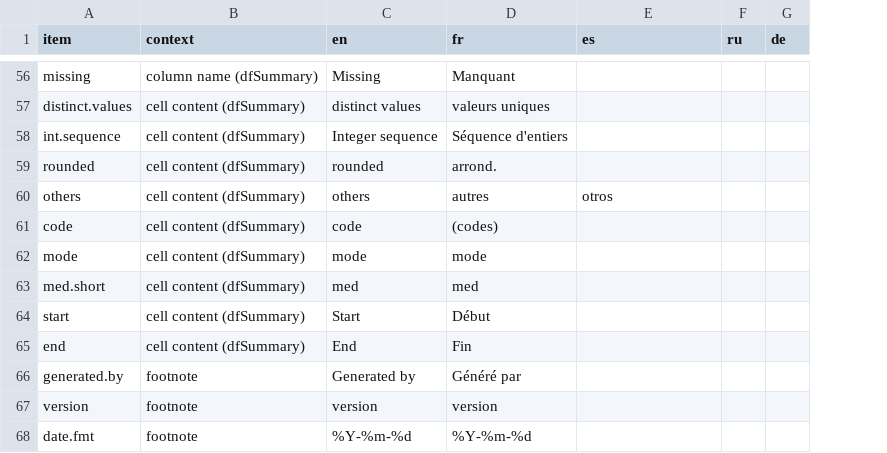
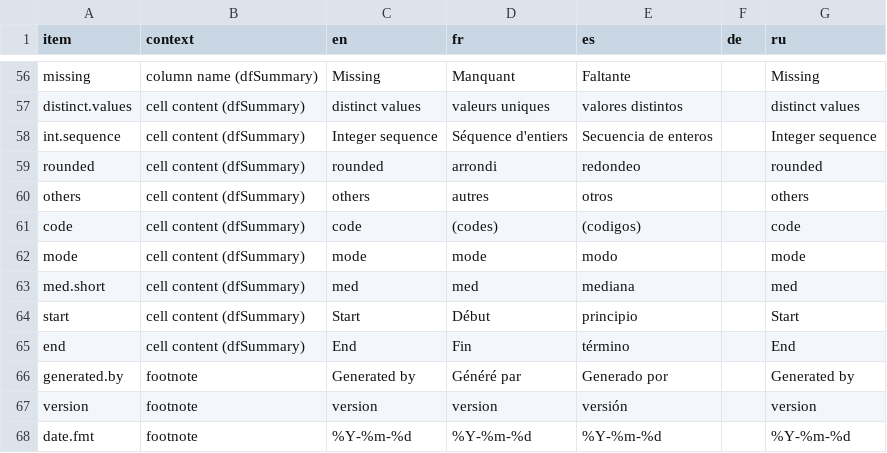
Before and after one commit to dcomtois/summarytools, a CSV file: translations/translations.csv, drawn as a sheet; only a part is shown, gaps mark what is left out; removed rows and columns are numbered as before the commit, all else as after; the diff covers the shown part only; the diff names each change by its address in the sheet, - before the commit and + after, or states it on an @@ line.

```diff
--- a/translations/translations.csv
+++ b/translations/translations.csv
-column F (ru), empty
+column G (ru), rows 56-68: Missing | distinct values | Integer sequence | rounded | others | code | mode | med | Start | End | Generated by | version | %Y-%m-%d
-E56 (es): (empty)
+E56 (es): Faltante
-E57 (es): (empty)
+E57 (es): valores distintos
-E58 (es): (empty)
+E58 (es): Secuencia de enteros
-D59 (fr): arrond.
+D59 (fr): arrondi
-E59 (es): (empty)
+E59 (es): redondeo
-E61 (es): (empty)
+E61 (es): (codigos)
-E62 (es): (empty)
+E62 (es): modo
-E63 (es): (empty)
+E63 (es): mediana
-E64 (es): (empty)
+E64 (es): principio
-E65 (es): (empty)
+E65 (es): término
-E66 (es): (empty)
+E66 (es): Generado por
-E67 (es): (empty)
+E67 (es): versión
-E68 (es): (empty)
+E68 (es): %Y-%m-%d
```
Also changed, not shown: 54 edited cells elsewhere in this file, 1 other file.
